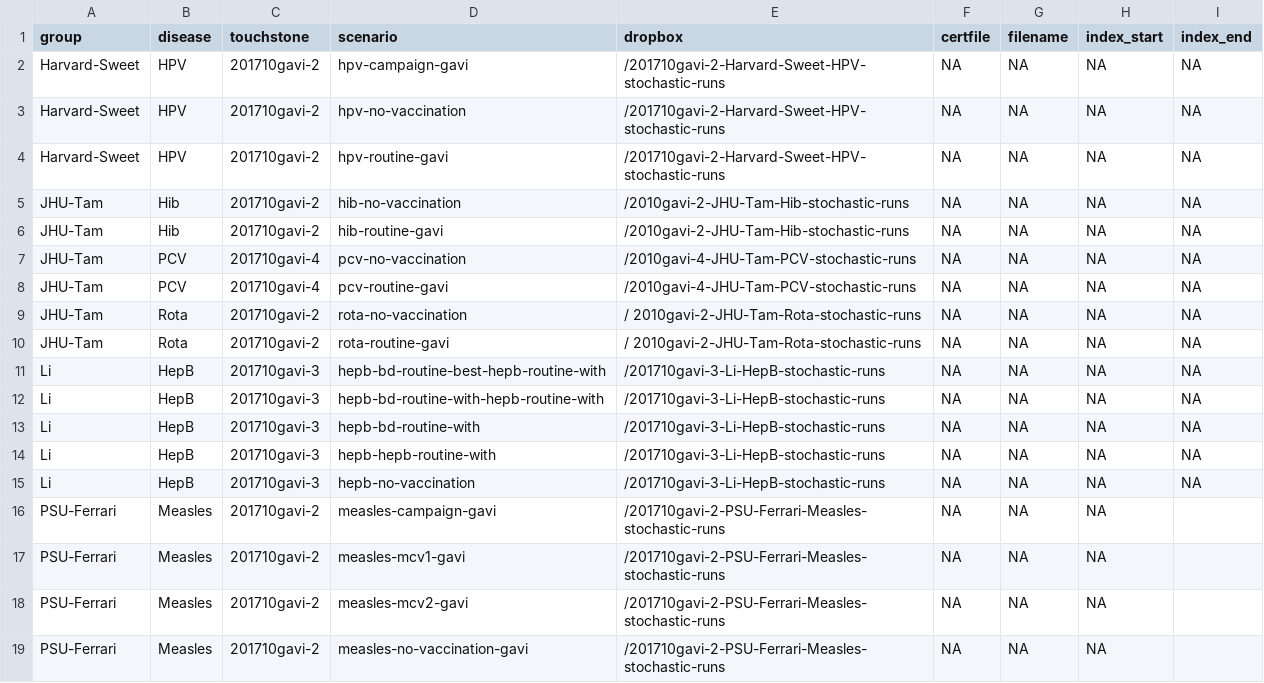
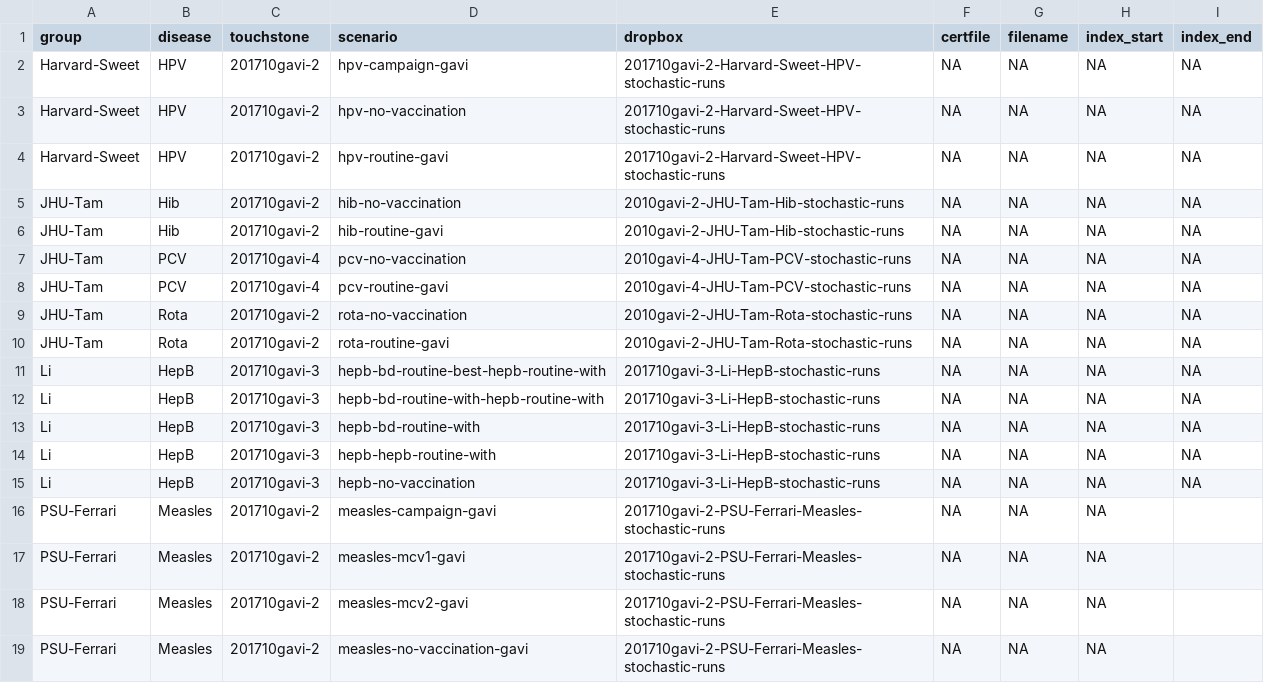
Before and after one commit to vimc/montagu.import, a CSV file: dropbox_stochastic_incomplete.csv, drawn as a sheet.

```diff
--- a/dropbox_stochastic_incomplete.csv
+++ b/dropbox_stochastic_incomplete.csv
@@ -1,19 +1,19 @@
 group,disease,touchstone,scenario,dropbox,certfile,filename,index_start,index_end
-Harvard-Sweet,HPV,201710gavi-2,hpv-campaign-gavi,/201710gavi-2-Harvard-Sweet-HPV-stochastic-runs,NA,NA,NA,NA
-Harvard-Sweet,HPV,201710gavi-2,hpv-no-vaccination,/201710gavi-2-Harvard-Sweet-HPV-stochastic-runs,NA,NA,NA,NA
-Harvard-Sweet,HPV,201710gavi-2,hpv-routine-gavi,/201710gavi-2-Harvard-Sweet-HPV-stochastic-runs,NA,NA,NA,NA
-JHU-Tam,Hib,201710gavi-2,hib-no-vaccination,/2010gavi-2-JHU-Tam-Hib-stochastic-runs,NA,NA,NA,NA
-JHU-Tam,Hib,201710gavi-2,hib-routine-gavi,/2010gavi-2-JHU-Tam-Hib-stochastic-runs,NA,NA,NA,NA
-JHU-Tam,PCV,201710gavi-4,pcv-no-vaccination,/2010gavi-4-JHU-Tam-PCV-stochastic-runs,NA,NA,NA,NA
-JHU-Tam,PCV,201710gavi-4,pcv-routine-gavi,/2010gavi-4-JHU-Tam-PCV-stochastic-runs,NA,NA,NA,NA
-JHU-Tam,Rota,201710gavi-2,rota-no-vaccination,/ 2010gavi-2-JHU-Tam-Rota-stochastic-runs,NA,NA,NA,NA
-JHU-Tam,Rota,201710gavi-2,rota-routine-gavi,/ 2010gavi-2-JHU-Tam-Rota-stochastic-runs,NA,NA,NA,NA
-Li,HepB,201710gavi-3,hepb-bd-routine-best-hepb-routine-with,/201710gavi-3-Li-HepB-stochastic-runs,NA,NA,NA,NA
-Li,HepB,201710gavi-3,hepb-bd-routine-with-hepb-routine-with,/201710gavi-3-Li-HepB-stochastic-runs,NA,NA,NA,NA
-Li,HepB,201710gavi-3,hepb-bd-routine-with,/201710gavi-3-Li-HepB-stochastic-runs,NA,NA,NA,NA
-Li,HepB,201710gavi-3,hepb-hepb-routine-with,/201710gavi-3-Li-HepB-stochastic-runs,NA,NA,NA,NA
-Li,HepB,201710gavi-3,hepb-no-vaccination,/201710gavi-3-Li-HepB-stochastic-runs,NA,NA,NA,NA
-PSU-Ferrari,Measles,201710gavi-2,measles-campaign-gavi,/201710gavi-2-PSU-Ferrari-Measles-stochastic-runs,NA,NA,NA
-PSU-Ferrari,Measles,201710gavi-2,measles-mcv1-gavi,/201710gavi-2-PSU-Ferrari-Measles-stochastic-runs,NA,NA,NA
-PSU-Ferrari,Measles,201710gavi-2,measles-mcv2-gavi,/201710gavi-2-PSU-Ferrari-Measles-stochastic-runs,NA,NA,NA
-PSU-Ferrari,Measles,201710gavi-2,measles-no-vaccination-gavi,/201710gavi-2-PSU-Ferrari-Measles-stochastic-runs,NA,NA,NA
+Harvard-Sweet,HPV,201710gavi-2,hpv-campaign-gavi,201710gavi-2-Harvard-Sweet-HPV-stochastic-runs,NA,NA,NA,NA
+Harvard-Sweet,HPV,201710gavi-2,hpv-no-vaccination,201710gavi-2-Harvard-Sweet-HPV-stochastic-runs,NA,NA,NA,NA
+Harvard-Sweet,HPV,201710gavi-2,hpv-routine-gavi,201710gavi-2-Harvard-Sweet-HPV-stochastic-runs,NA,NA,NA,NA
+JHU-Tam,Hib,201710gavi-2,hib-no-vaccination,2010gavi-2-JHU-Tam-Hib-stochastic-runs,NA,NA,NA,NA
+JHU-Tam,Hib,201710gavi-2,hib-routine-gavi,2010gavi-2-JHU-Tam-Hib-stochastic-runs,NA,NA,NA,NA
+JHU-Tam,PCV,201710gavi-4,pcv-no-vaccination,2010gavi-4-JHU-Tam-PCV-stochastic-runs,NA,NA,NA,NA
+JHU-Tam,PCV,201710gavi-4,pcv-routine-gavi,2010gavi-4-JHU-Tam-PCV-stochastic-runs,NA,NA,NA,NA
+JHU-Tam,Rota,201710gavi-2,rota-no-vaccination, 2010gavi-2-JHU-Tam-Rota-stochastic-runs,NA,NA,NA,NA
+JHU-Tam,Rota,201710gavi-2,rota-routine-gavi, 2010gavi-2-JHU-Tam-Rota-stochastic-runs,NA,NA,NA,NA
+Li,HepB,201710gavi-3,hepb-bd-routine-best-hepb-routine-with,201710gavi-3-Li-HepB-stochastic-runs,NA,NA,NA,NA
+Li,HepB,201710gavi-3,hepb-bd-routine-with-hepb-routine-with,201710gavi-3-Li-HepB-stochastic-runs,NA,NA,NA,NA
+Li,HepB,201710gavi-3,hepb-bd-routine-with,201710gavi-3-Li-HepB-stochastic-runs,NA,NA,NA,NA
+Li,HepB,201710gavi-3,hepb-hepb-routine-with,201710gavi-3-Li-HepB-stochastic-runs,NA,NA,NA,NA
+Li,HepB,201710gavi-3,hepb-no-vaccination,201710gavi-3-Li-HepB-stochastic-runs,NA,NA,NA,NA
+PSU-Ferrari,Measles,201710gavi-2,measles-campaign-gavi,201710gavi-2-PSU-Ferrari-Measles-stochastic-runs,NA,NA,NA
+PSU-Ferrari,Measles,201710gavi-2,measles-mcv1-gavi,201710gavi-2-PSU-Ferrari-Measles-stochastic-runs,NA,NA,NA
+PSU-Ferrari,Measles,201710gavi-2,measles-mcv2-gavi,201710gavi-2-PSU-Ferrari-Measles-stochastic-runs,NA,NA,NA
+PSU-Ferrari,Measles,201710gavi-2,measles-no-vaccination-gavi,201710gavi-2-PSU-Ferrari-Measles-stochastic-runs,NA,NA,NA
```
Also changed, not shown: dropbox_stochastic.csv, 1 other file.
